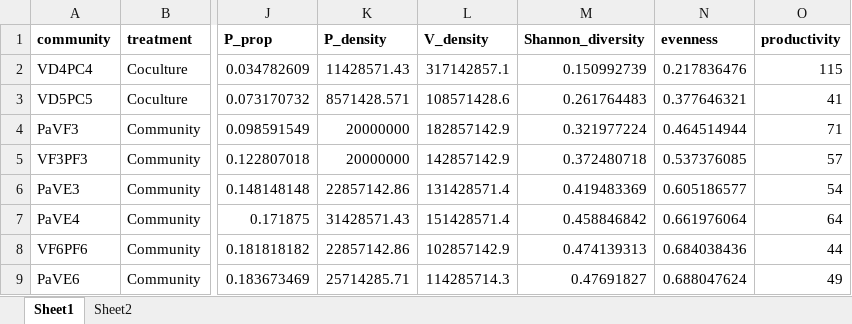
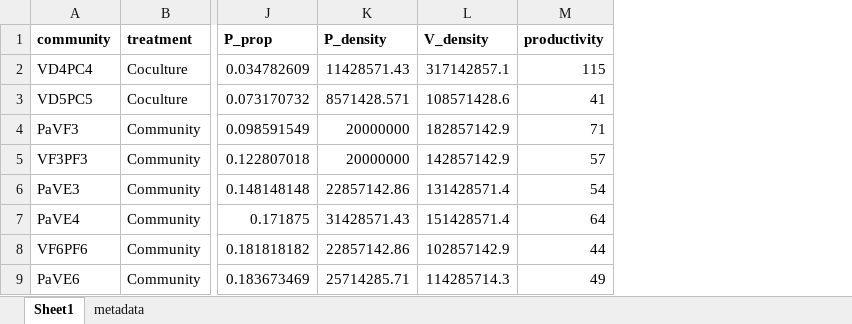
Before and after one commit to zltnerdos/antagonistic_coevolution, an Excel workbook: data/timeshift.xlsx, sheet Sheet1, drawn as a sheet; only a part is shown, gaps mark what is left out; values as stored, in another font and other column widths than the file's, no borders; the diff names each change by its address in the sheet, - before the commit and + after, or states it on an @@ line.

```diff
--- a/data/timeshift.xlsx (sheet Sheet1)
+++ b/data/timeshift.xlsx (sheet Sheet1)
-sheet tab: Sheet2
+sheet tab: metadata
-column M (Shannon_diversity), rows 2-9: 0.150992739 | 0.261764483 | 0.321977224 | 0.372480718 | 0.419483369 | 0.458846842 | 0.474139313 | 0.47691827
-column N (evenness), rows 2-9: 0.217836476 | 0.377646321 | 0.464514944 | 0.537376085 | 0.605186577 | 0.661976064 | 0.684038436 | 0.688047624
```
Also changed, not shown: sheet metadata, 6 other files.
